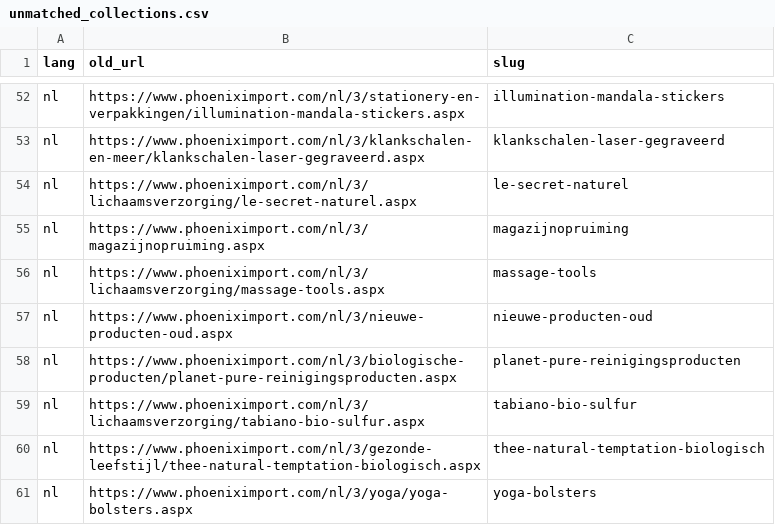
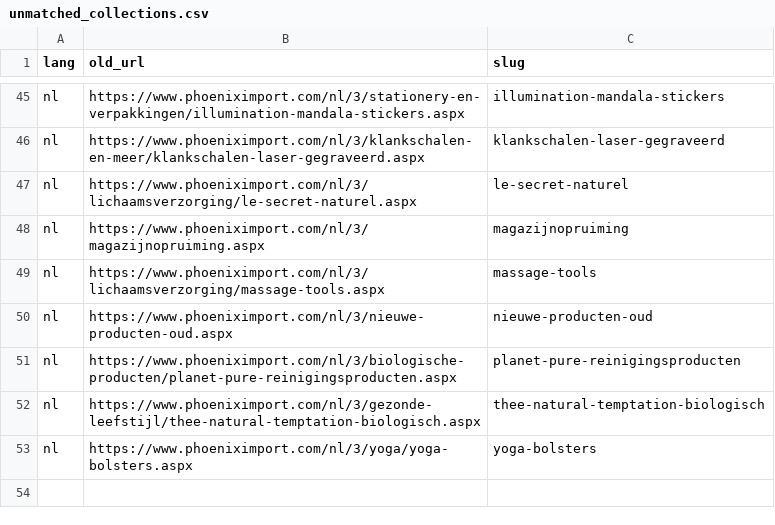
Before and after one commit to phoenix-import/phoenix-import.github.io, a CSV file: matching/unmatched_collections.csv, drawn as a sheet; only a part is shown, gaps mark what is left out; the diff covers the shown part only; the diff names each change by its address in the sheet, - before the commit and + after, or states it on an @@ line.

```diff
--- a/matching/unmatched_collections.csv
+++ b/matching/unmatched_collections.csv
-row 59: nl | https://www.phoeniximport.com/nl/3/lichaamsverzorging/tabiano-bio-sulfur.aspx | tabiano-bio-sulfur
```
Also changed, not shown: 7 removed rows elsewhere in this file.
